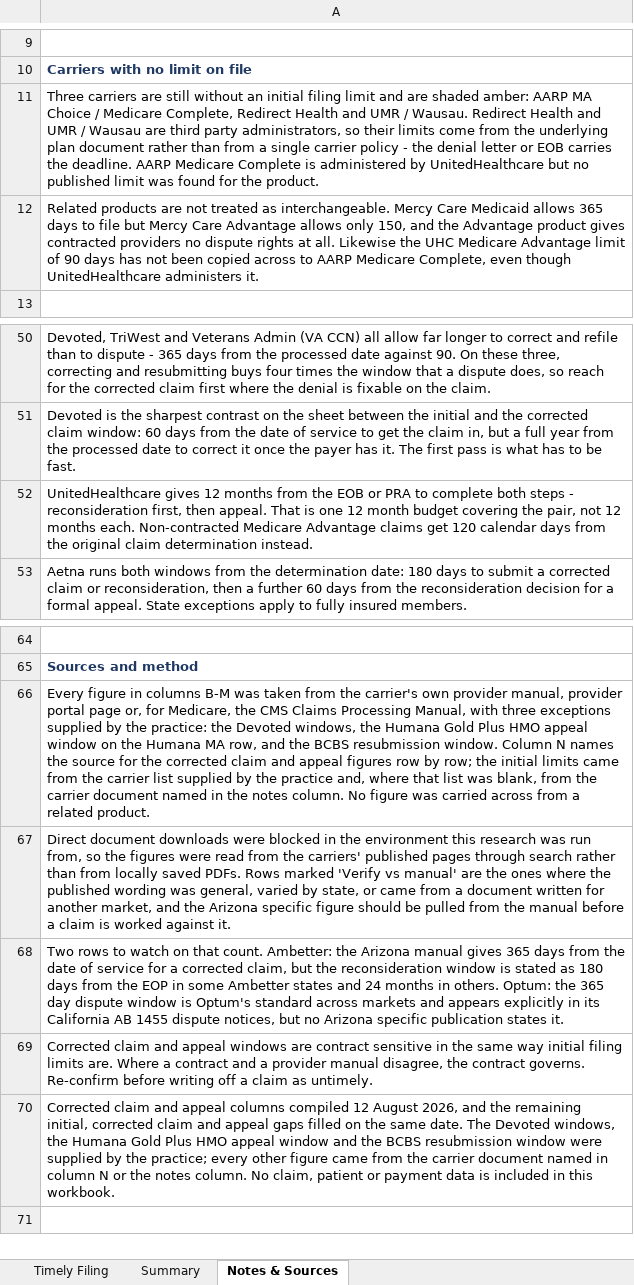
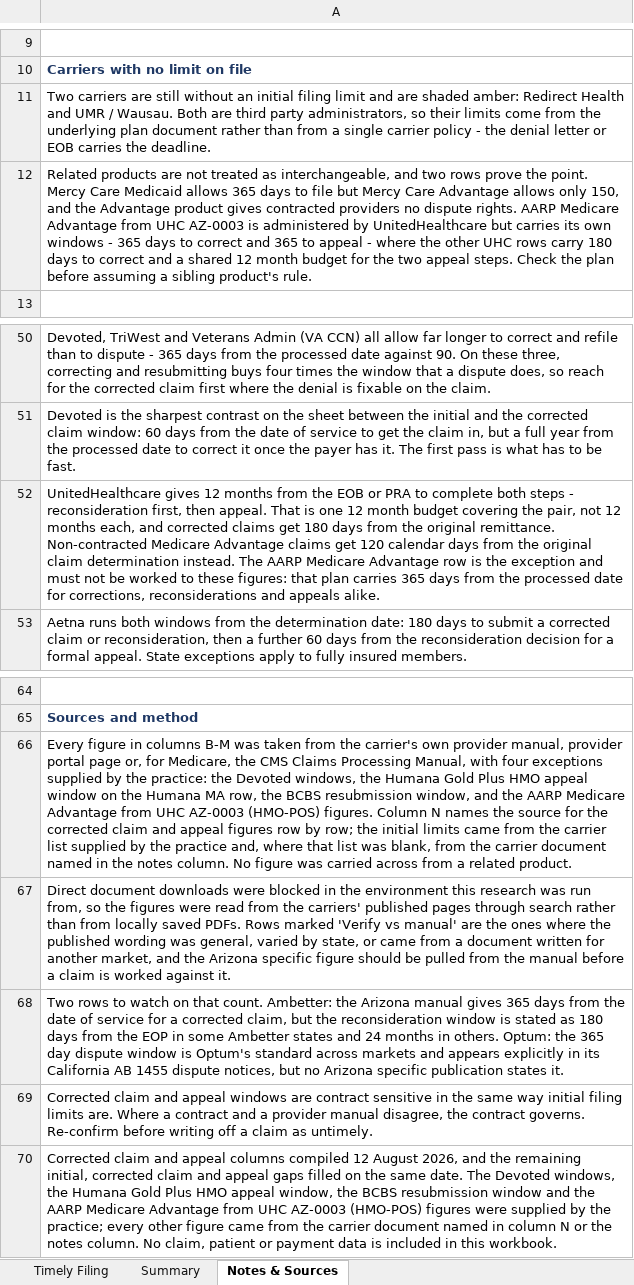
Before and after one commit to LindaMora10/Medical-Billing-Specialties, an Excel workbook: Carrier_Timely_Filing_Reference.xlsx, sheet Notes & Sources, drawn as a sheet; only a part is shown, gaps mark what is left out; values as stored, in another font and other column widths than the file's, no borders; the diff names each change by its address in the sheet, - before the commit and + after, or states it on an @@ line.

```diff
--- a/Carrier_Timely_Filing_Reference.xlsx (sheet Notes & Sources)
+++ b/Carrier_Timely_Filing_Reference.xlsx (sheet Notes & Sources)
-A11: Three carriers are still without an initial filing limit and are shaded amber: AARP MA Choice / Medicare Complete, Redirect Health and UMR / Wausau. Redirect Health and UMR / Wausau are third party administrators, so their limits come from the underlying plan document rather than from a single carrier policy - the denial letter or EOB carries the deadline. AARP Medicare Complete is administered by UnitedHealthcare but no published limit was found for the product.
+A11: Two carriers are still without an initial filing limit and are shaded amber: Redirect Health and UMR / Wausau. Both are third party administrators, so their limits come from the underlying plan document rather than from a single carrier policy - the denial letter or EOB carries the deadline.
-A12: …treated as interchangeable. Mercy Care Medicaid allows 365 days to file but Mercy Care Advantage allows only 150, and the Advantage product gives contracted providers no dispute rights at all. Likewise the UHC Medicare Advantage limit of 90 days has not been copied across to AARP Medicare Complete, even though UnitedHealthcare administers it.
+A12: …treated as interchangeable, and two rows prove the point. Mercy Care Medicaid allows 365 days to file but Mercy Care Advantage allows only 150, and the Advantage product gives contracted providers no dispute rights. AARP Medicare Advantage from UHC AZ-0003 is administered by UnitedHealthcare but carries its own windows - 365 days to correct and 365 to appeal - where the other UHC rows carry 180 days to correct and a shared 12 month budget for the two appeal steps. Check the plan before assuming a sibling product's rule.
-A52: …12 months each. Non-contracted Medicare Advantage claims get 120 calendar days from the original claim determination instead.
+A52: …12 months each, and corrected claims get 180 days from the original remittance. Non-contracted Medicare Advantage claims get 120 calendar days from the original claim determination instead. The AARP Medicare Advantage row is the exception and must not be worked to these figures: that plan carries 365 days from the processed date for corrections, reconsiderations and appeals alike.
-A66: …Manual, with three exceptions supplied by the practice: the Devoted windows, the Humana Gold Plus HMO appeal window on the Humana MA row, and the BCBS resubmission window. Column N…
+A66: …Manual, with four exceptions supplied by the practice: the Devoted windows, the Humana Gold Plus HMO appeal window on the Humana MA row, the BCBS resubmission window, and the AARP Medicare Advantage from UHC AZ-0003 (HMO-POS) figures. Column N…
-A70: …HMO appeal window and the BCBS resubmission window were supplied…
+A70: …HMO appeal window, the BCBS resubmission window and the AARP Medicare Advantage from UHC AZ-0003 (HMO-POS) figures were supplied…
```
Also changed, not shown: sheet Timely Filing, sheet Summary.
